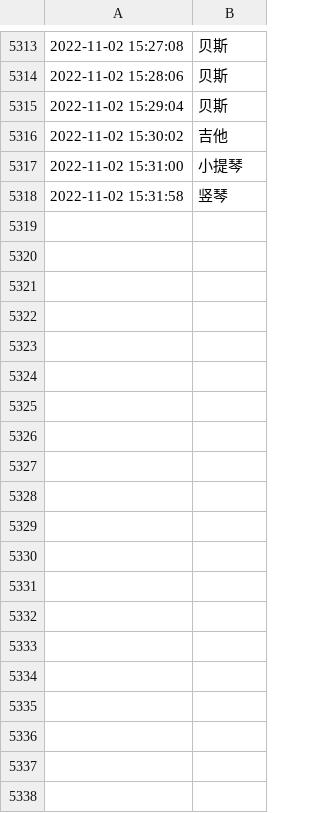
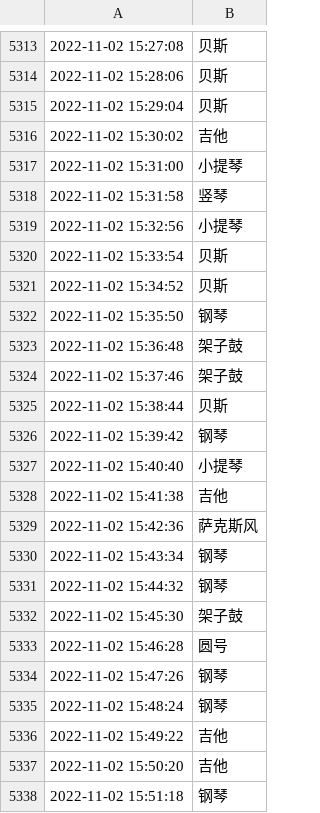
Before and after one commit to tsaijamey/yammi_utils, a CSV file: qqmusic/auto2.csv, drawn as a sheet; only a part is shown, gaps mark what is left out; the diff covers the shown part only.

Commit message:
modified:   qqmusic/auto2.csv 	modified:   qqmusic/img/shot.png 	modified:   qqmusic/instead_main_backup.py     增加了起注值和封顶值。     封顶值的计算，基于起注值辅以一个次数循环计算。     投注的策略仍然改为按超过 0.6 胜率为准。 	modified:   qqmusic/win_rate.log

```diff
--- a/qqmusic/auto2.csv
+++ b/qqmusic/auto2.csv
@@ -5318 +5318,21 @@
 2022-11-02 15:31:58,竖琴
+2022-11-02 15:32:56,小提琴
+2022-11-02 15:33:54,贝斯
+2022-11-02 15:34:52,贝斯
+2022-11-02 15:35:50,钢琴
+2022-11-02 15:36:48,架子鼓
+2022-11-02 15:37:46,架子鼓
+2022-11-02 15:38:44,贝斯
+2022-11-02 15:39:42,钢琴
+2022-11-02 15:40:40,小提琴
+2022-11-02 15:41:38,吉他
+2022-11-02 15:42:36,萨克斯风
+2022-11-02 15:43:34,钢琴
+2022-11-02 15:44:32,钢琴
+2022-11-02 15:45:30,架子鼓
+2022-11-02 15:46:28,圆号
+2022-11-02 15:47:26,钢琴
+2022-11-02 15:48:24,钢琴
+2022-11-02 15:49:22,吉他
+2022-11-02 15:50:20,吉他
+2022-11-02 15:51:18,钢琴
```
Also changed, not shown: 18 added rows elsewhere in this file, 3 other files.
